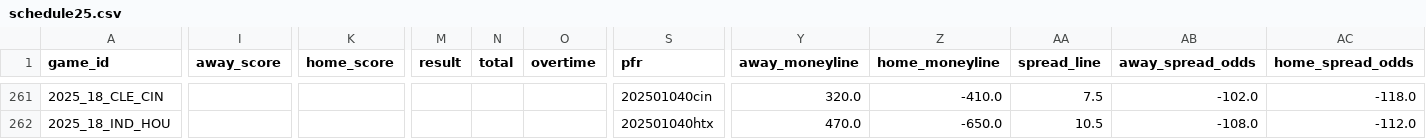
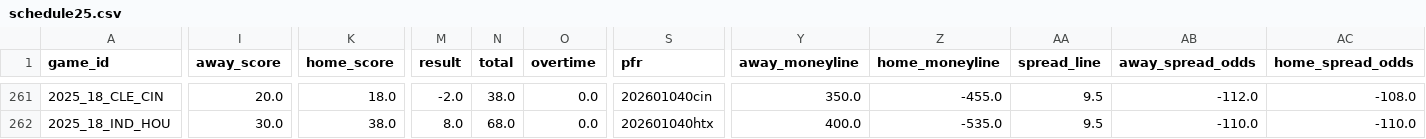
Before and after one commit to ChristopherDavisUCI/NFL2025-Simulation, a CSV file: schedules/schedule25.csv, drawn as a sheet; only a part is shown, gaps mark what is left out; the diff covers the shown part only; the diff names each change by its address in the sheet, - before the commit and + after, or states it on an @@ line.

```diff
--- a/schedules/schedule25.csv
+++ b/schedules/schedule25.csv
-I261 (away_score): (empty)
+I261 (away_score): 20.0
-K261 (home_score): (empty)
+K261 (home_score): 18.0
-M261 (result): (empty)
+M261 (result): -2.0
-N261 (total): (empty)
+N261 (total): 38.0
-O261:O262 (overtime): (empty)
+O261:O262 (overtime): 0.0
-S261 (pfr): 202501040cin
+S261 (pfr): 202601040cin
-Y261 (away_moneyline): 320.0
+Y261 (away_moneyline): 350.0
-Z261 (home_moneyline): -410.0
+Z261 (home_moneyline): -455.0
-AA261 (spread_line): 7.5
+AA261 (spread_line): 9.5
-AB261 (away_spread_odds): -102.0
+AB261 (away_spread_odds): -112.0
-AC261 (home_spread_odds): -118.0
+AC261 (home_spread_odds): -108.0
-I262 (away_score): (empty)
+I262 (away_score): 30.0
-K262 (home_score): (empty)
+K262 (home_score): 38.0
-M262 (result): (empty)
+M262 (result): 8.0
-N262 (total): (empty)
+N262 (total): 68.0
-S262 (pfr): 202501040htx
+S262 (pfr): 202601040htx
-Y262 (away_moneyline): 470.0
+Y262 (away_moneyline): 400.0
-Z262 (home_moneyline): -650.0
+Z262 (home_moneyline): -535.0
-AA262 (spread_line): 10.5
+AA262 (spread_line): 9.5
-AB262 (away_spread_odds): -108.0
+AB262 (away_spread_odds): -110.0
-AC262 (home_spread_odds): -112.0
+AC262 (home_spread_odds): -110.0
```
Also changed, not shown: 122 edited cells elsewhere in this file.
